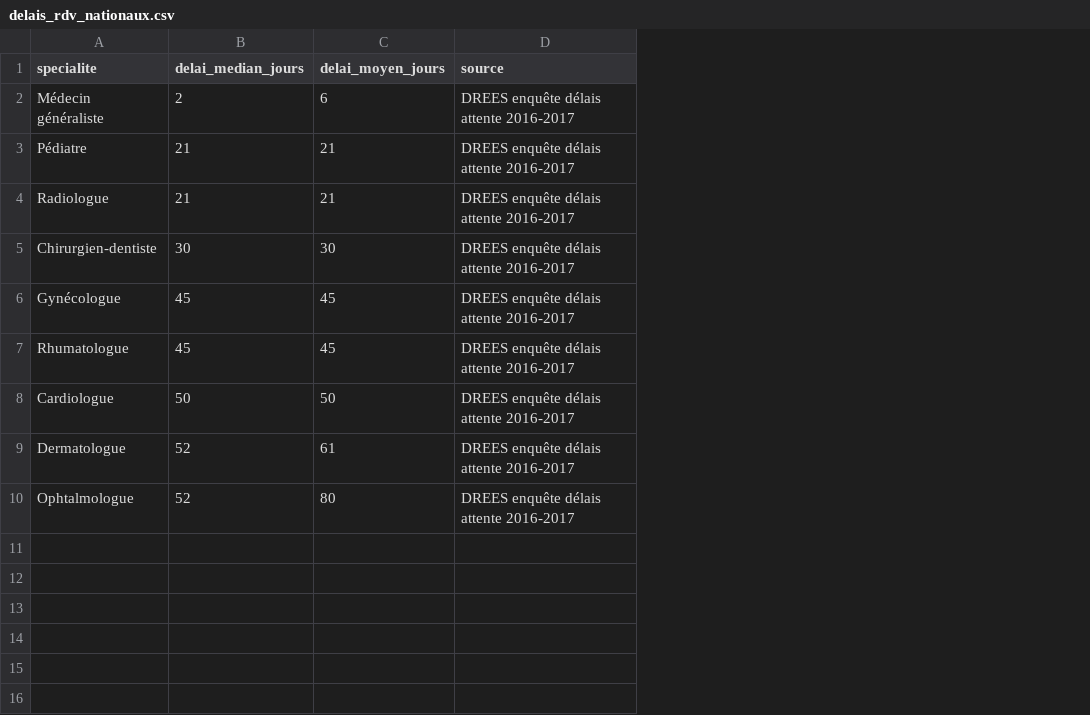
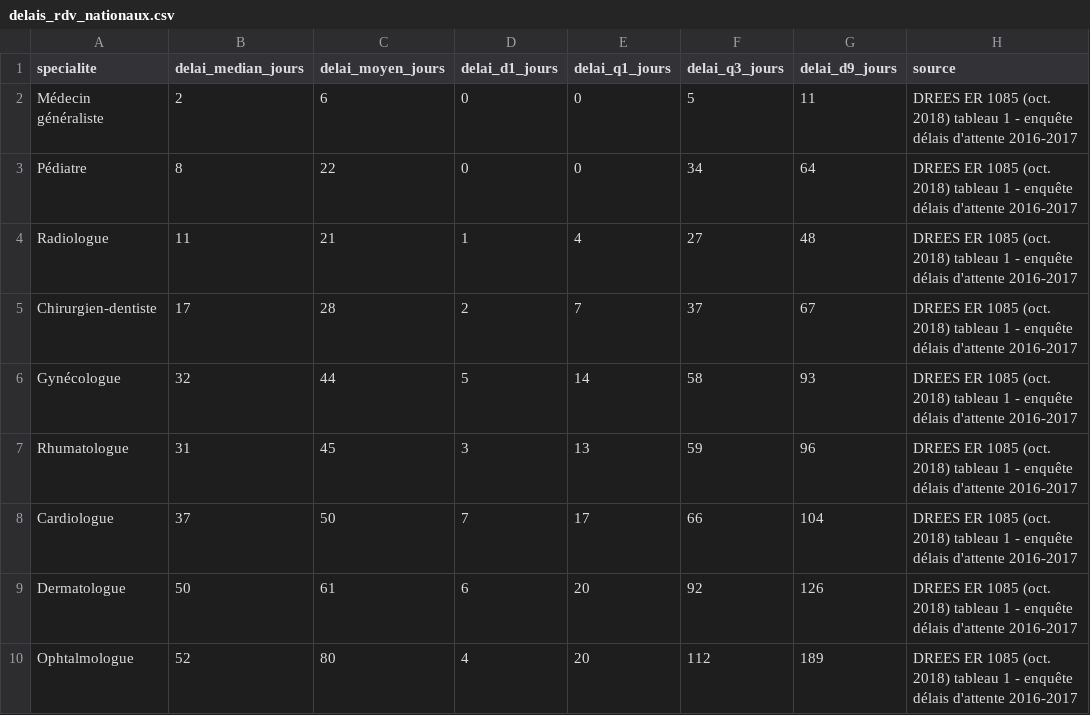
Before and after one commit to 8liams/santactive, a CSV file: static/data/delais_rdv_nationaux.csv, drawn as a sheet; addresses are those after the commit; the diff names each change by its address in the sheet, - before the commit and + after, or states it on an @@ line.

```diff
--- a/static/data/delais_rdv_nationaux.csv
+++ b/static/data/delais_rdv_nationaux.csv
+column D (delai_d1_jours), rows 2-10: 0 | 0 | 1 | 2 | 5 | 3 | 7 | 6 | 4
+column E (delai_q1_jours), rows 2-10: 0 | 0 | 4 | 7 | 14 | 13 | 17 | 20 | 20
+column F (delai_q3_jours), rows 2-10: 5 | 34 | 27 | 37 | 58 | 59 | 66 | 92 | 112
+column G (delai_d9_jours), rows 2-10: 11 | 64 | 48 | 67 | 93 | 96 | 104 | 126 | 189
-H2:H10 (source): DREES enquête délais attente 2016-2017
+H2:H10 (source): DREES ER 1085 (oct. 2018) tableau 1 - enquête délais d'attente 2016-2017
-B3 (delai_median_jours): 21
+B3 (delai_median_jours): 8
-C3 (delai_moyen_jours): 21
+C3 (delai_moyen_jours): 22
-B4 (delai_median_jours): 21
+B4 (delai_median_jours): 11
-B5 (delai_median_jours): 30
+B5 (delai_median_jours): 17
-C5 (delai_moyen_jours): 30
+C5 (delai_moyen_jours): 28
-B6 (delai_median_jours): 45
+B6 (delai_median_jours): 32
-C6 (delai_moyen_jours): 45
+C6 (delai_moyen_jours): 44
-B7 (delai_median_jours): 45
+B7 (delai_median_jours): 31
-B8 (delai_median_jours): 50
+B8 (delai_median_jours): 37
-B9 (delai_median_jours): 52
+B9 (delai_median_jours): 50
```
Also changed, not shown: static/data/population.csv, 6 other files.
